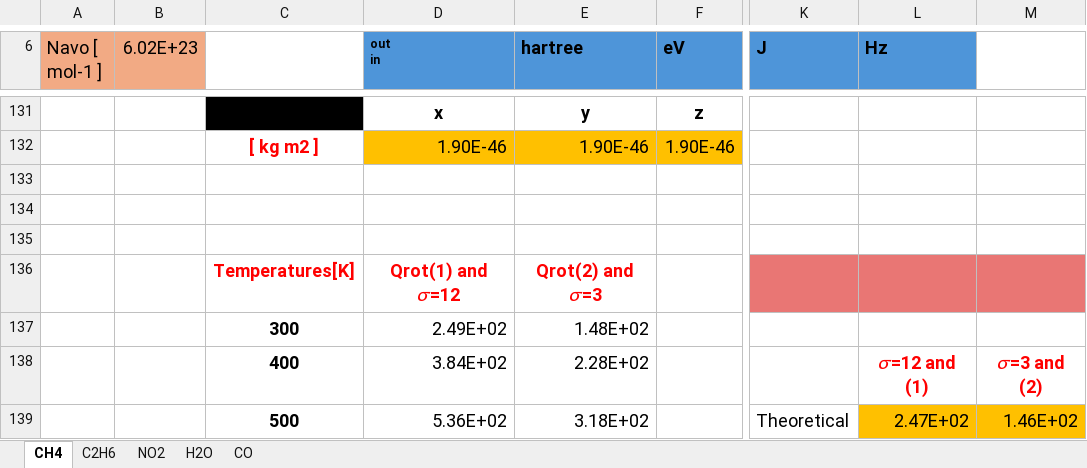
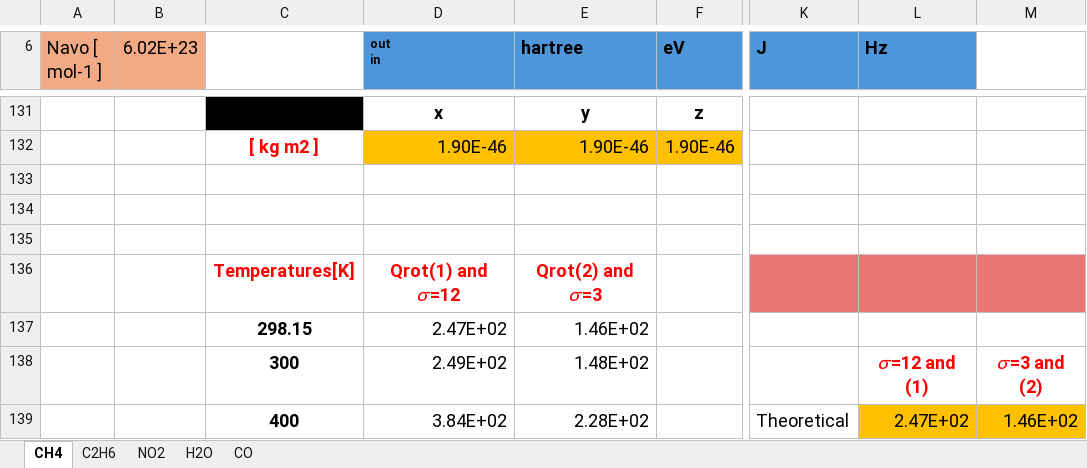
Before and after one commit to ApprehensiveKnee/MMfP, an Excel workbook: Project4/Project4.xlsx, sheet CH4, drawn as a sheet; only a part is shown, gaps mark what is left out; values as stored, in another font and other column widths than the file's, no borders; charts and pictures not drawn; removed rows and columns are numbered as before the commit, all else as after; rows hold the shown columns only; the diff covers the shown part only; the diff names each change by its address in the sheet, - before the commit and + after, or states it on an @@ line.

```diff
--- a/Project4/Project4.xlsx (sheet CH4)
+++ b/Project4/Project4.xlsx (sheet CH4)
+row 137:  |  | 298.15 | 2.47E+02 | 1.46E+02
-L138 (Hz): (empty)
+L138 (Hz): 𝜎=12 and (1)
-M138: (empty)
+M138: 𝜎=3 and (2)
-row 138:  |  | 400 | 3.84E+02 | 2.28E+02 |  |  | 𝜎=12 and (1) | 𝜎=3 and (2)
-C139: 500
+C139: 400
-D139 (out in): 5.36E+02
+D139 (out in): 3.84E+02
-E139 (hartree): 3.18E+02
+E139 (hartree): 2.28E+02
```
Also changed, not shown: 3 added rows, 3 removed rows, 18 edited cells and cell formats elsewhere in this sheet, sheet H2O, sheet C2H6, sheet NO2, sheet CO, formulas that keep their value, charts or pictures, 15 other files.
